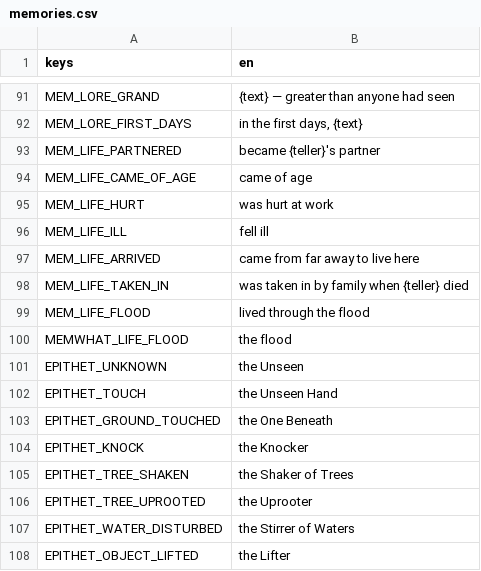
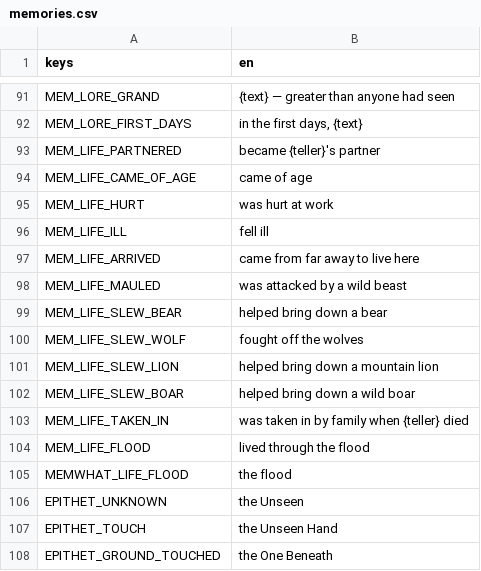
Before and after one commit to happihack/MyWorld, a CSV file: data/text/memories.csv, drawn as a sheet; only a part is shown, gaps mark what is left out; the shorter side is filled out with more unchanged rows.

```diff
--- a/data/text/memories.csv
+++ b/data/text/memories.csv
@@ -97,2 +97,7 @@ MEM_LIFE_ILL,"fell ill"
 MEM_LIFE_ARRIVED,"came from far away to live here"
+MEM_LIFE_MAULED,"was attacked by a wild beast"
+MEM_LIFE_SLEW_BEAR,"helped bring down a bear"
+MEM_LIFE_SLEW_WOLF,"fought off the wolves"
+MEM_LIFE_SLEW_LION,"helped bring down a mountain lion"
+MEM_LIFE_SLEW_BOAR,"helped bring down a wild boar"
 MEM_LIFE_TAKEN_IN,"was taken in by family when {teller} died"
```
Also changed, not shown: data/text/daylog.csv, data/text/events.csv, 42 other files.
